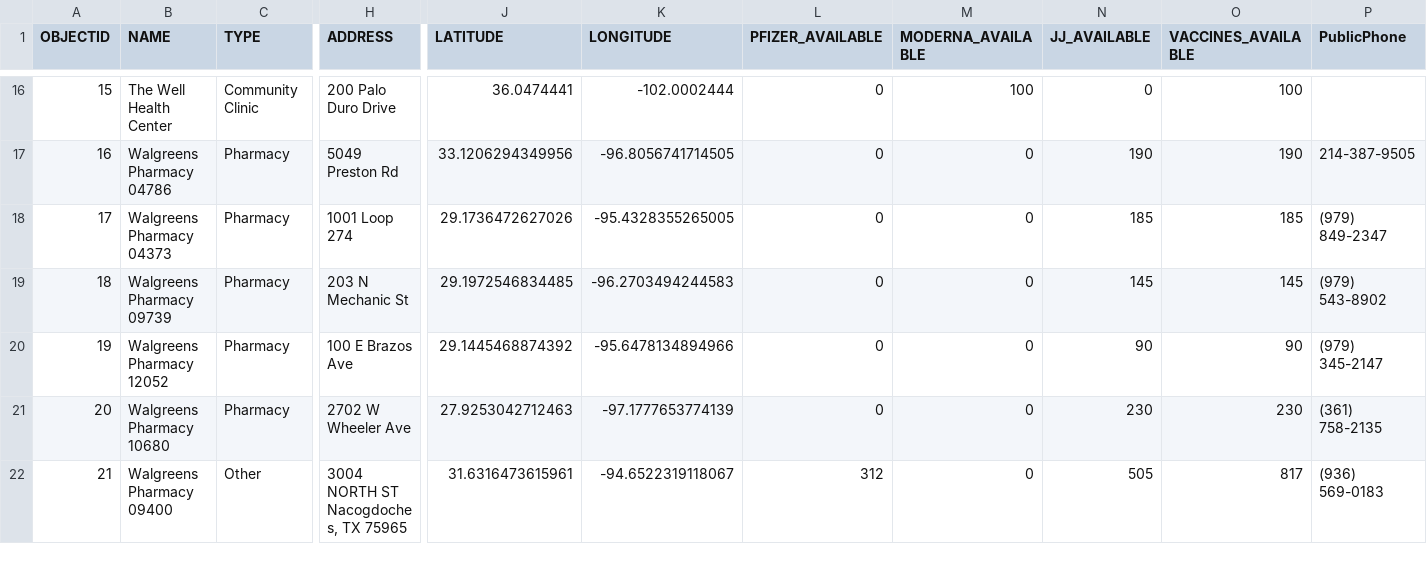
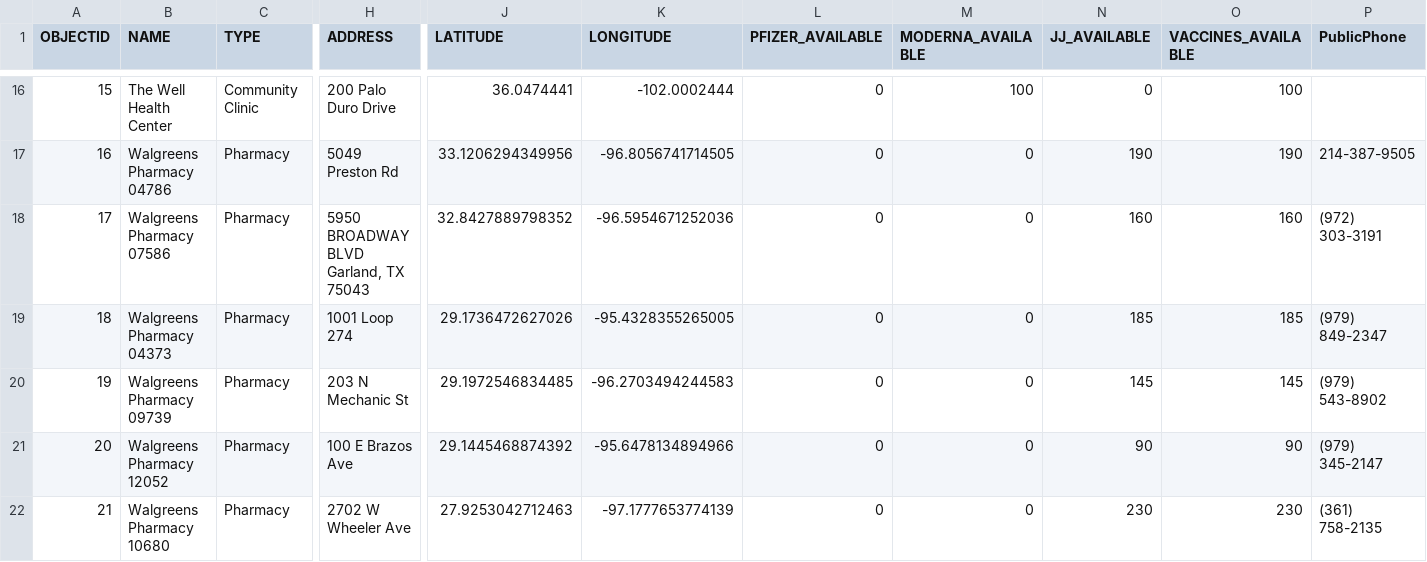
Before and after one commit to rdmurphy/tx-covid-vaccine-data, a CSV file: providers/latest.csv, drawn as a sheet; only a part is shown, gaps mark what is left out; the shorter side is filled out with more unchanged rows; addresses are those after the commit; rows hold the shown columns only; the diff covers the shown part only; the diff names each change by its address in the sheet, - before the commit and + after, or states it on an @@ line.

```diff
--- a/providers/latest.csv
+++ b/providers/latest.csv
+row 18: 17 | Walgreens Pharmacy 07586 | Pharmacy | 5950 BROADWAY BLVD Garland, TX 75043 | 32.8427889798352 | -96.5954671252036 | 0 | 0 | 160 | 160 | (972) 303-3191
@@ column A (OBJECTID) renumbered from row 19 down @@
```
Also changed, not shown: 3 added rows, 3 removed rows and 17 edited cells elsewhere in this file, 1 other file.
